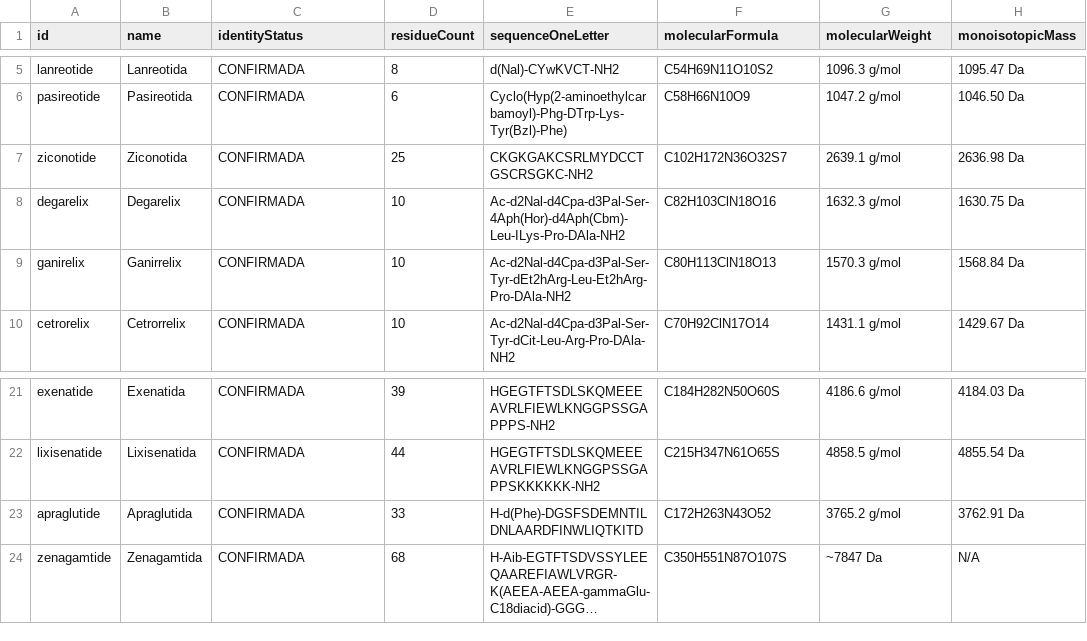
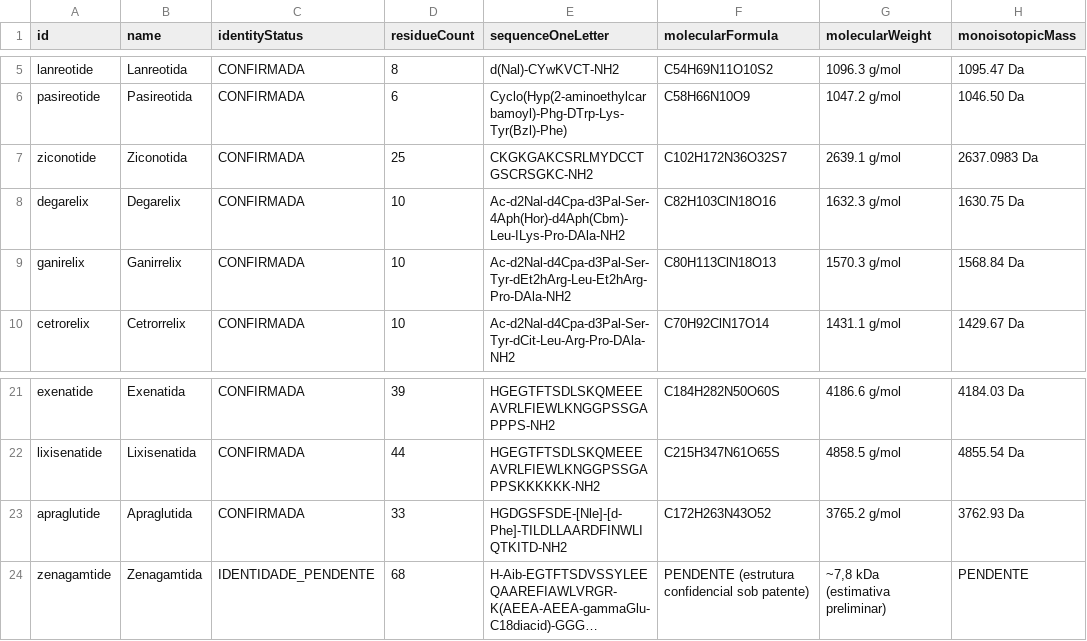
Before and after one commit to georgecolossi/PeptiPedia, a CSV file: auditoria/relatorios/P5/P5-AUDITORIA-QUIMICA.csv, drawn as a sheet; only a part is shown, gaps mark what is left out; long unchanged cells end in …; the diff names each change by its address in the sheet, - before the commit and + after, or states it on an @@ line.

Commit message:
audit(p5): saneamento cientifico consolidado p5: correcao dos estudos clinicos (36 semanas, hba1c, estrelas), reconciliacao molecular zenagamtida e apraglutida, ziconotida 2637.0983 da, correcao de runners e rastreabilidade documental

```diff
--- a/auditoria/relatorios/P5/P5-AUDITORIA-QUIMICA.csv
+++ b/auditoria/relatorios/P5/P5-AUDITORIA-QUIMICA.csv
-H7 (monoisotopicMass): 2636.98 Da
+H7 (monoisotopicMass): 2637.0983 Da
-E23 (sequenceOneLetter): H-d(Phe)-DGSFSDEMNTILDNLAARDFINWLIQTKITD
+E23 (sequenceOneLetter): HGDGSFSDE-[Nle]-[d-Phe]-TILDLLAARDFINWLIQTKITD-NH2
-H23 (monoisotopicMass): 3762.91 Da
+H23 (monoisotopicMass): 3762.93 Da
-C24 (identityStatus): CONFIRMADA
+C24 (identityStatus): IDENTIDADE_PENDENTE
-F24 (molecularFormula): C350H551N87O107S
+F24 (molecularFormula): PENDENTE (estrutura confidencial sob patente)
-G24 (molecularWeight): ~7847 Da
+G24 (molecularWeight): ~7,8 kDa (estimativa preliminar)
-H24 (monoisotopicMass): N/A
+H24 (monoisotopicMass): PENDENTE
```
Also changed, not shown: 27 other files.
